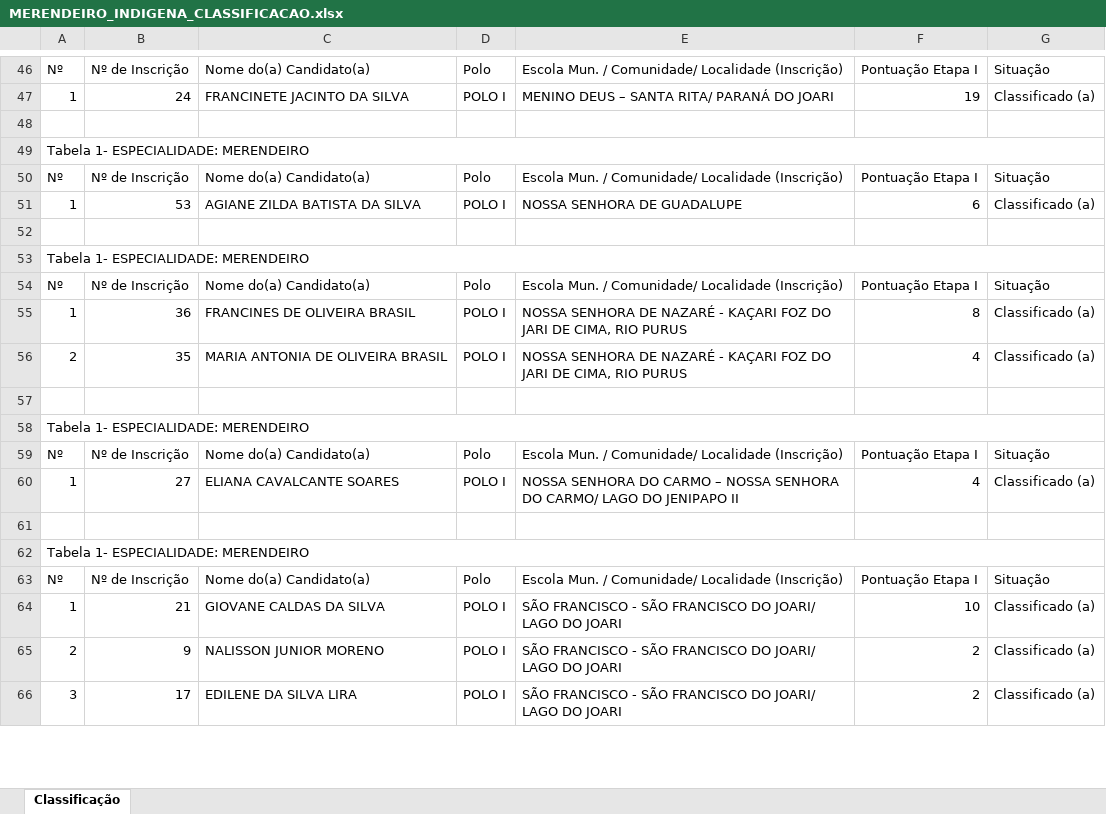
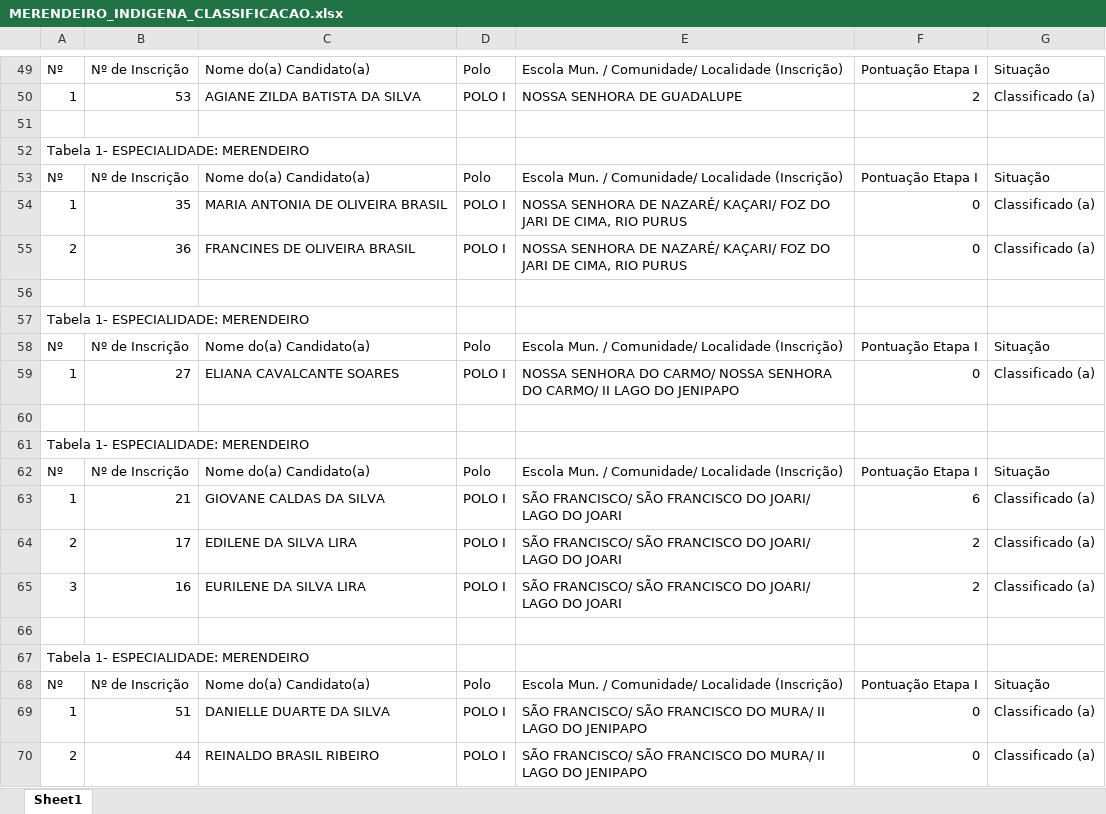
Before and after one commit to MiguelGoda/semed, an Excel workbook: downloads/MERENDEIRO_INDIGENA_CLASSIFICACAO.xlsx, sheet Sheet1, drawn as a sheet; only a part is shown, gaps mark what is left out; values as stored, in another font and other column widths than the file's, no cell formats; removed rows and columns are numbered as before the commit, all else as after; the diff covers the shown part only; the diff names each change by its address in the sheet, - before the commit and + after, or states it on an @@ line.

```diff
--- a/downloads/MERENDEIRO_INDIGENA_CLASSIFICACAO.xlsx (sheet Sheet1)
+++ b/downloads/MERENDEIRO_INDIGENA_CLASSIFICACAO.xlsx (sheet Sheet1)
-sheet tab: Classificação
+sheet tab: Sheet1
-B50: 24
+B50: 53
-C50: FRANCINETE JACINTO DA SILVA
+C50: AGIANE ZILDA BATISTA DA SILVA
-E50: MENINO DEUS – SANTA RITA/ PARANÁ DO JOARI
+E50: NOSSA SENHORA DE GUADALUPE
-F50: 19
+F50: 2
-A49:G49 merged
-B54: 53
+B54: 35
-C54: AGIANE ZILDA BATISTA DA SILVA
+C54: MARIA ANTONIA DE OLIVEIRA BRASIL
-E54: NOSSA SENHORA DE GUADALUPE
+E54: NOSSA SENHORA DE NAZARÉ/ KAÇARI/ FOZ DO JARI DE CIMA, RIO PURUS
-F54: 6
+F54: 0
+row 55: 2 | 36 | FRANCINES DE OLIVEIRA BRASIL | POLO I | NOSSA SENHORA DE NAZARÉ/ KAÇARI/ FOZ DO JARI DE CIMA, RIO PURUS | 0 | Classificado (a)
-A53:G53 merged
-B59: 36
+B59: 27
-C59: FRANCINES DE OLIVEIRA BRASIL
+C59: ELIANA CAVALCANTE SOARES
-E59: NOSSA SENHORA DE NAZARÉ - KAÇARI FOZ DO JARI DE CIMA, RIO PURUS
+E59: NOSSA SENHORA DO CARMO/ NOSSA SENHORA DO CARMO/ II LAGO DO JENIPAPO
-F59: 8
+F59: 0
-row 56: 2 | 35 | MARIA ANTONIA DE OLIVEIRA BRASIL | POLO I | NOSSA SENHORA DE NAZARÉ - KAÇARI FOZ DO JARI DE CIMA, RIO PURUS | 4 | Classificado (a)
-A58:G58 merged
-B63: 27
+B63: 21
-C63: ELIANA CAVALCANTE SOARES
+C63: GIOVANE CALDAS DA SILVA
-E63: NOSSA SENHORA DO CARMO – NOSSA SENHORA DO CARMO/ LAGO DO JENIPAPO II
+E63: SÃO FRANCISCO/ SÃO FRANCISCO DO JOARI/ LAGO DO JOARI
-F63: 4
+F63: 6
+row 64: 2 | 17 | EDILENE DA SILVA LIRA | POLO I | SÃO FRANCISCO/ SÃO FRANCISCO DO JOARI/ LAGO DO JOARI | 2 | Classificado (a)
+row 65: 3 | 16 | EURILENE DA SILVA LIRA | POLO I | SÃO FRANCISCO/ SÃO FRANCISCO DO JOARI/ LAGO DO JOARI | 2 | Classificado (a)
-A62:G62 merged
-B69: 21
+B69: 51
-C69: GIOVANE CALDAS DA SILVA
+C69: DANIELLE DUARTE DA SILVA
-E69:E70: SÃO FRANCISCO - SÃO FRANCISCO DO JOARI/ LAGO DO JOARI
+E69:E70: SÃO FRANCISCO/ SÃO FRANCISCO DO MURA/ II LAGO DO JENIPAPO
-F69: 10
+F69: 0
-B70: 9
+B70: 44
-C70: NALISSON JUNIOR MORENO
+C70: REINALDO BRASIL RIBEIRO
-F70: 2
+F70: 0
-row 66: 3 | 17 | EDILENE DA SILVA LIRA | POLO I | SÃO FRANCISCO - SÃO FRANCISCO DO JOARI/ LAGO DO JOARI | 2 | Classificado (a)
```
Also changed, not shown: 23 added rows, 26 removed rows, 109 edited cells and merged cells elsewhere in this sheet, cell formats, downloads/MERENDEIRO_PSS_PUBLICAR.xlsx, 1 other file.
